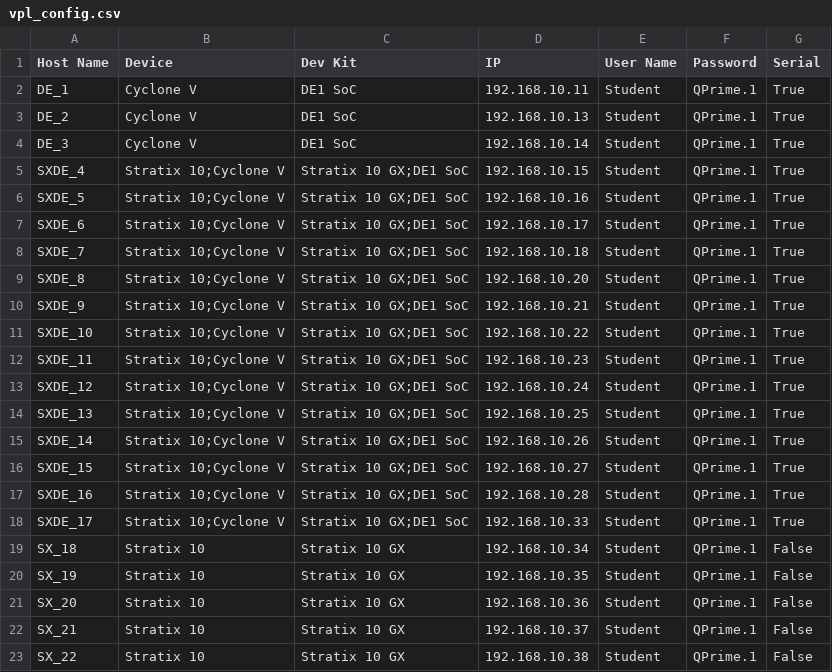
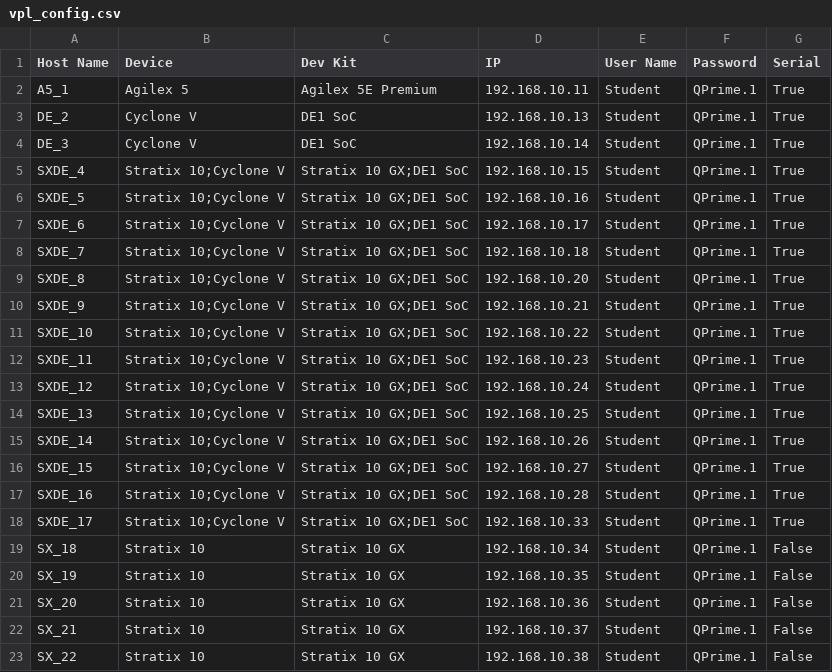
Before and after one commit to psgtrainingdummy/vpl_config, a CSV file: vpl_config.csv, drawn as a sheet.

Commit message:
Update vpl_config.csv

```diff
--- a/vpl_config.csv
+++ b/vpl_config.csv
@@ -1,3 +1,3 @@
 Host Name,Device,Dev Kit,IP,User Name,Password, Serial
-DE_1,Cyclone V,DE1 SoC,192.168.10.11,Student,QPrime.1,True
+A5_1,Agilex 5,Agilex 5E Premium,192.168.10.11,Student,QPrime.1,True
 DE_2,Cyclone V,DE1 SoC,192.168.10.13,Student,QPrime.1,True
```
